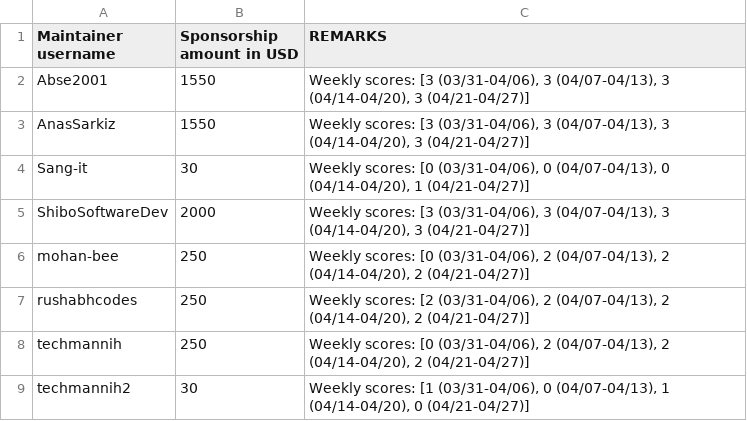
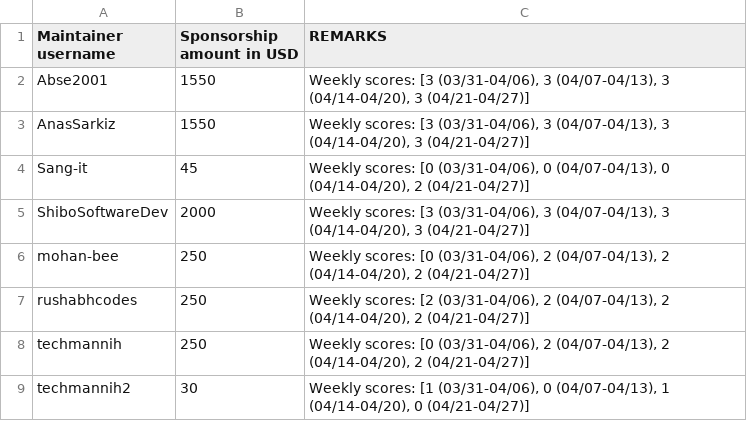
Before and after one commit to Abse2001/contribution-tracker, a CSV file: sponsorships/2026-04.csv, drawn as a sheet.

```diff
--- a/sponsorships/2026-04.csv
+++ b/sponsorships/2026-04.csv
@@ -3,3 +3,3 @@ Abse2001,1550,"Weekly scores: [3 (03/31-04/06), 3 (04/07-04/13), 3 (04/14-04/20)
 AnasSarkiz,1550,"Weekly scores: [3 (03/31-04/06), 3 (04/07-04/13), 3 (04/14-04/20), 3 (04/21-04/27)]"
-Sang-it,30,"Weekly scores: [0 (03/31-04/06), 0 (04/07-04/13), 0 (04/14-04/20), 1 (04/21-04/27)]"
+Sang-it,45,"Weekly scores: [0 (03/31-04/06), 0 (04/07-04/13), 0 (04/14-04/20), 2 (04/21-04/27)]"
 ShiboSoftwareDev,2000,"Weekly scores: [3 (03/31-04/06), 3 (04/07-04/13), 3 (04/14-04/20), 3 (04/21-04/27)]"
```
